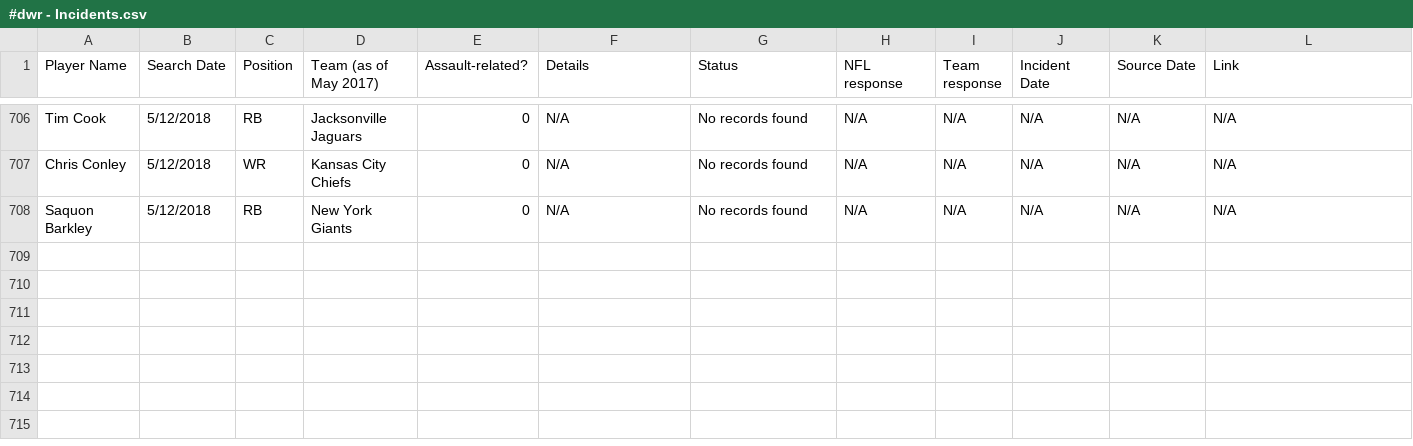
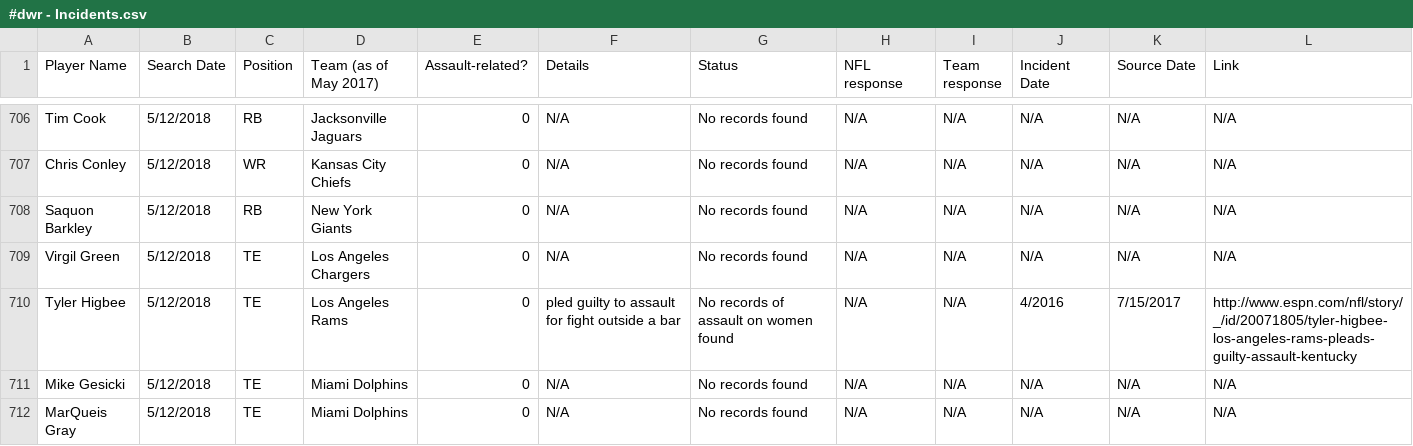
Before and after one commit to conservasian/draftwithrespectRepo, a CSV file: #dwr - Incidents.csv, drawn as a sheet; only a part is shown, gaps mark what is left out; the diff names each change by its address in the sheet, - before the commit and + after, or states it on an @@ line.

```diff
--- a/#dwr - Incidents.csv
+++ b/#dwr - Incidents.csv
+row 709: Virgil Green | 5/12/2018 | TE | Los Angeles Chargers | 0 | N/A | No records found | N/A | N/A | N/A | N/A | N/A
+row 710: Tyler Higbee | 5/12/2018 | TE | Los Angeles Rams | 0 | pled guilty to assault for fight outside a bar | No records of assault on women found | N/A | N/A | 4/2016 | 7/15/2017 | http://www.espn.com/nfl/story/_/id/20071805/tyler-higbee-los-angeles-rams-pleads-guilty-assault-kentucky
+row 711: Mike Gesicki | 5/12/2018 | TE | Miami Dolphins | 0 | N/A | No records found | N/A | N/A | N/A | N/A | N/A
+row 712: MarQueis Gray | 5/12/2018 | TE | Miami Dolphins | 0 | N/A | No records found | N/A | N/A | N/A | N/A | N/A
```
Also changed, not shown: 8 other files.
